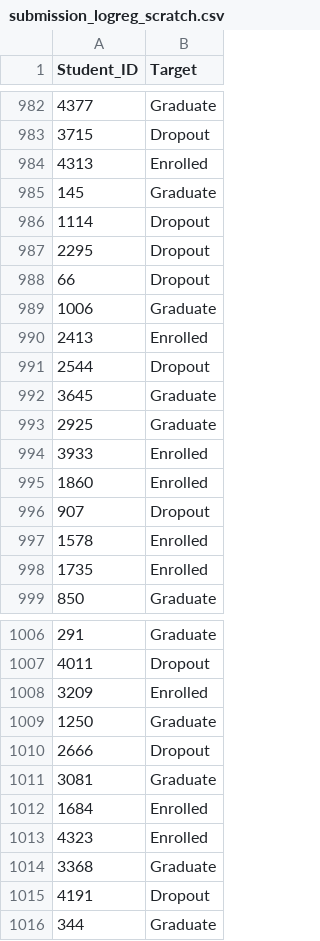
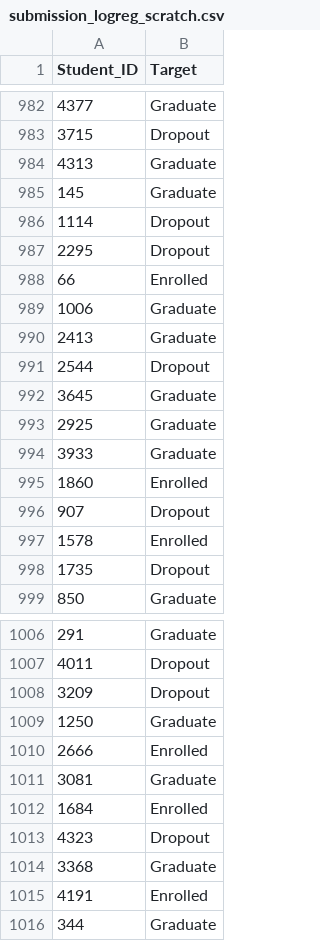
Before and after one commit to jonathankenan/scholar-classifier, a CSV file: submissions/submission_logreg_scratch.csv, drawn as a sheet; only a part is shown, gaps mark what is left out; the diff covers the shown part only.

```diff
--- a/submissions/submission_logreg_scratch.csv
+++ b/submissions/submission_logreg_scratch.csv
@@ -983,3 +983,3 @@ Student_ID,Target
 3715,Dropout
-4313,Enrolled
+4313,Graduate
 145,Graduate
@@ -987,5 +987,5 @@ Student_ID,Target
 2295,Dropout
-66,Dropout
+66,Enrolled
 1006,Graduate
-2413,Enrolled
+2413,Graduate
 2544,Dropout
@@ -993,3 +993,3 @@ Student_ID,Target
 2925,Graduate
-3933,Enrolled
+3933,Graduate
 1860,Enrolled
@@ -997,3 +997,3 @@ Student_ID,Target
 1578,Enrolled
-1735,Enrolled
+1735,Dropout
 850,Graduate
@@ -1007,10 +1007,10 @@ Student_ID,Target
 4011,Dropout
-3209,Enrolled
+3209,Dropout
 1250,Graduate
-2666,Dropout
+2666,Enrolled
 3081,Graduate
 1684,Enrolled
-4323,Enrolled
+4323,Dropout
 3368,Graduate
-4191,Dropout
+4191,Enrolled
 344,Graduate
```
Also changed, not shown: 131 edited cells elsewhere in this file, submissions/submission_dtl_scratch.csv, submissions/submission_svm_linear_scratch.csv, 13 other files.
